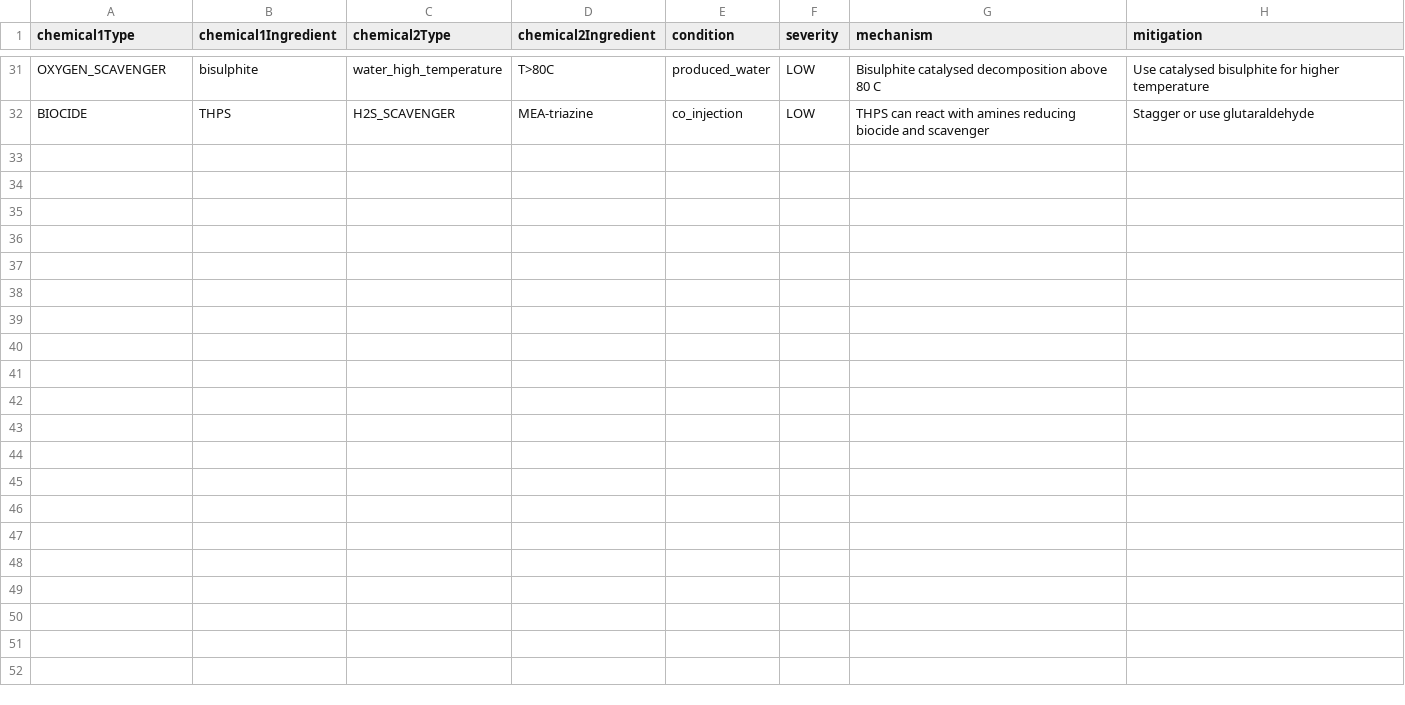
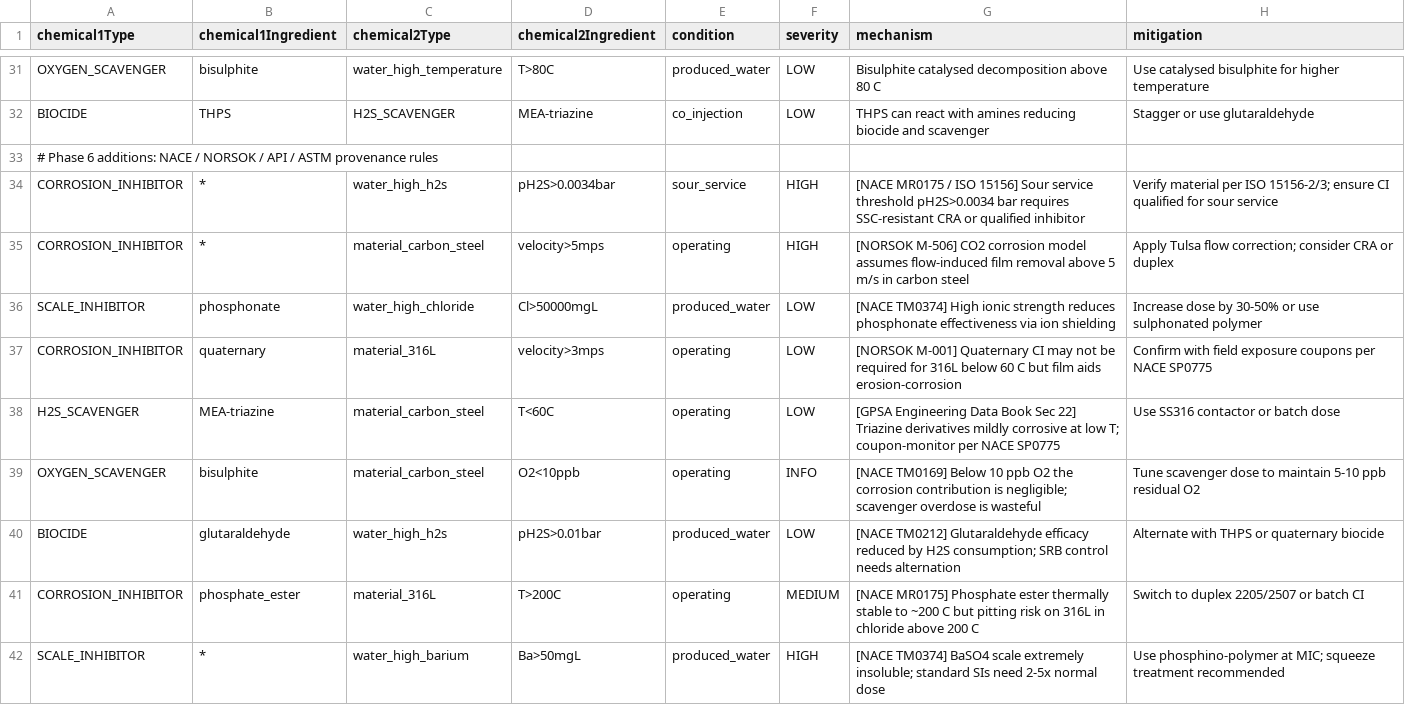
Before and after one commit to equinor/neqsim, a CSV file: src/main/resources/data/chemical_compatibility_rules.csv, drawn as a sheet; only a part is shown, gaps mark what is left out; the diff covers the shown part only; the diff names each change by its address in the sheet, - before the commit and + after, or states it on an @@ line.

```diff
--- a/src/main/resources/data/chemical_compatibility_rules.csv
+++ b/src/main/resources/data/chemical_compatibility_rules.csv
+row 33: # Phase 6 additions: NACE / NORSOK / API / ASTM provenance rules
+row 34: CORROSION_INHIBITOR | * | water_high_h2s | pH2S>0.0034bar | sour_service | HIGH | [NACE MR0175 / ISO 15156] Sour service threshold pH2S>0.0034 bar requires SSC-resistant CRA or qualified inhibitor | Verify material per ISO 15156-2/3; ensure CI qualified for sour service
+row 35: CORROSION_INHIBITOR | * | material_carbon_steel | velocity>5mps | operating | HIGH | [NORSOK M-506] CO2 corrosion model assumes flow-induced film removal above 5 m/s in carbon steel | Apply Tulsa flow correction; consider CRA or duplex
+row 36: SCALE_INHIBITOR | phosphonate | water_high_chloride | Cl>50000mgL | produced_water | LOW | [NACE TM0374] High ionic strength reduces phosphonate effectiveness via ion shielding | Increase dose by 30-50% or use sulphonated polymer
+row 37: CORROSION_INHIBITOR | quaternary | material_316L | velocity>3mps | operating | LOW | [NORSOK M-001] Quaternary CI may not be required for 316L below 60 C but film aids erosion-corrosion | Confirm with field exposure coupons per NACE SP0775
+row 38: H2S_SCAVENGER | MEA-triazine | material_carbon_steel | T<60C | operating | LOW | [GPSA Engineering Data Book Sec 22] Triazine derivatives mildly corrosive at low T; coupon-monitor per NACE SP0775 | Use SS316 contactor or batch dose
+row 39: OXYGEN_SCAVENGER | bisulphite | material_carbon_steel | O2<10ppb | operating | INFO | [NACE TM0169] Below 10 ppb O2 the corrosion contribution is negligible; scavenger overdose is wasteful | Tune scavenger dose to maintain 5-10 ppb residual O2
+row 40: BIOCIDE | glutaraldehyde | water_high_h2s | pH2S>0.01bar | produced_water | LOW | [NACE TM0212] Glutaraldehyde efficacy reduced by H2S consumption; SRB control needs alternation | Alternate with THPS or quaternary biocide
+row 41: CORROSION_INHIBITOR | phosphate_ester | material_316L | T>200C | operating | MEDIUM | [NACE MR0175] Phosphate ester thermally stable to ~200 C but pitting risk on 316L in chloride above 200 C | Switch to duplex 2205/2507 or batch CI
+row 42: SCALE_INHIBITOR | * | water_high_barium | Ba>50mgL | produced_water | HIGH | [NACE TM0374] BaSO4 scale extremely insoluble; standard SIs need 2-5x normal dose | Use phosphino-polymer at MIC; squeeze treatment recommended
```
Also changed, not shown: 10 added rows elsewhere in this file, 21 other files.
